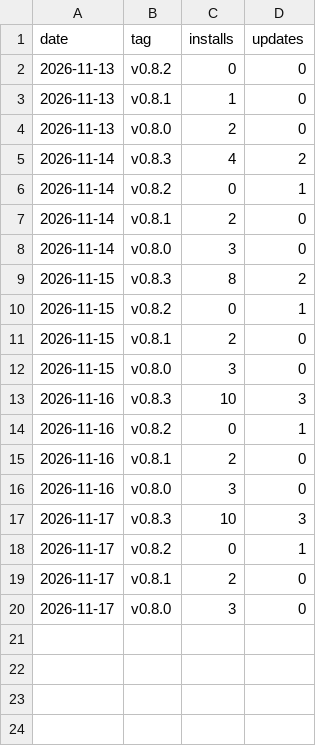
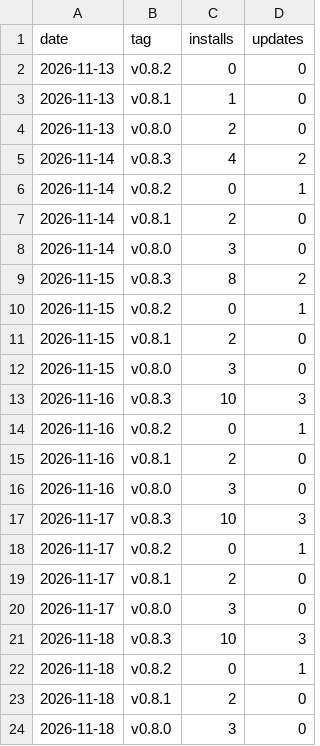
Before and after one commit to sgurgurich/oot-remake-rando, a CSV file: downloads.csv, drawn as a sheet; the diff names each change by its address in the sheet, - before the commit and + after, or states it on an @@ line.

```diff
--- a/downloads.csv
+++ b/downloads.csv
+row 21: 2026-11-18 | v0.8.3 | 10 | 3
+row 22: 2026-11-18 | v0.8.2 | 0 | 1
+row 23: 2026-11-18 | v0.8.1 | 2 | 0
+row 24: 2026-11-18 | v0.8.0 | 3 | 0
```
Also changed, not shown: 1 other file.
